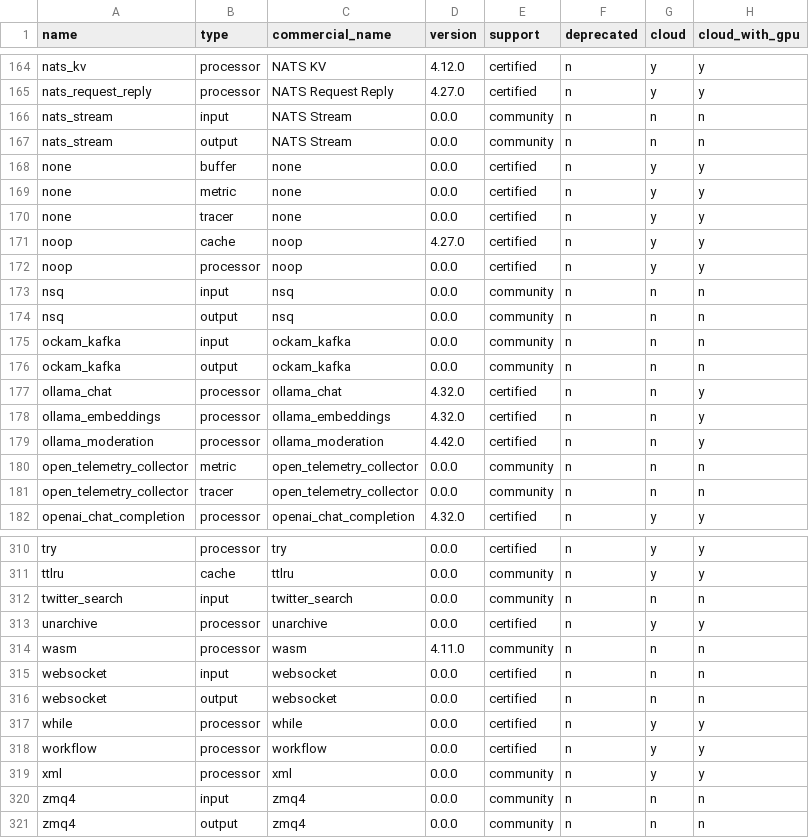
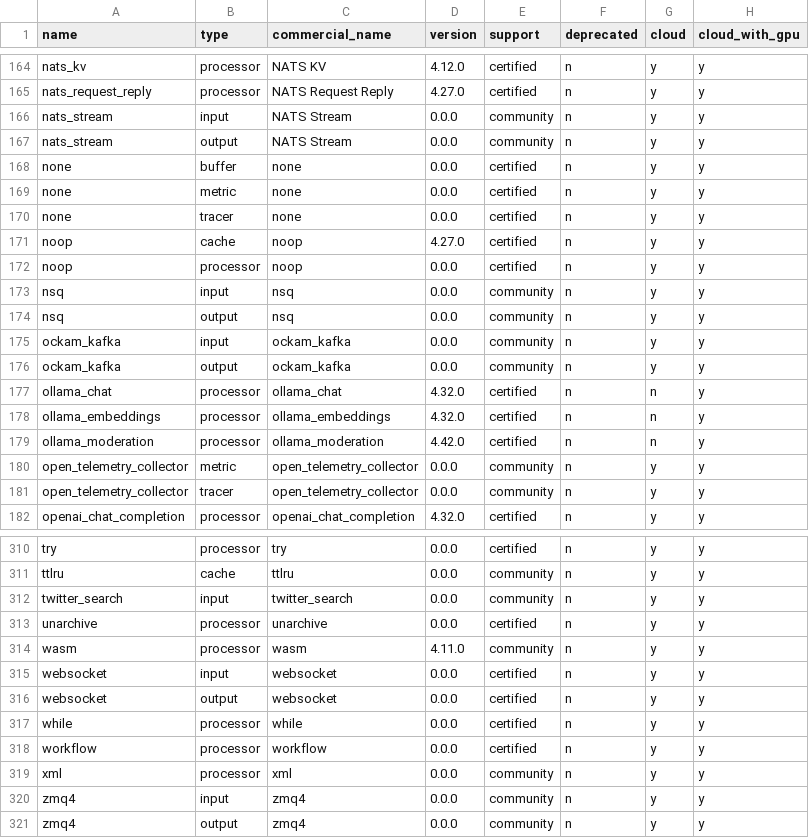
Before and after one commit to redpanda-data/connect, a CSV file: internal/plugins/info.csv, drawn as a sheet; only a part is shown, gaps mark what is left out; the diff covers the shown part only.

```diff
--- a/internal/plugins/info.csv
+++ b/internal/plugins/info.csv
@@ -165,4 +165,4 @@ nats_kv                   ,processor ,NATS KV                   ,4.12.0  ,certif
 nats_request_reply        ,processor ,NATS Request Reply        ,4.27.0  ,certified  ,n          ,y     ,y
-nats_stream               ,input     ,NATS Stream               ,0.0.0   ,community  ,n          ,n     ,n
-nats_stream               ,output    ,NATS Stream               ,0.0.0   ,community  ,n          ,n     ,n
+nats_stream               ,input     ,NATS Stream               ,0.0.0   ,community  ,n          ,y     ,y
+nats_stream               ,output    ,NATS Stream               ,0.0.0   ,community  ,n          ,y     ,y
 none                      ,buffer    ,none                      ,0.0.0   ,certified  ,n          ,y     ,y
@@ -172,6 +172,6 @@ noop                      ,cache     ,noop                      ,4.27.0  ,certif
 noop                      ,processor ,noop                      ,0.0.0   ,certified  ,n          ,y     ,y
-nsq                       ,input     ,nsq                       ,0.0.0   ,community  ,n          ,n     ,n
-nsq                       ,output    ,nsq                       ,0.0.0   ,community  ,n          ,n     ,n
-ockam_kafka               ,input     ,ockam_kafka               ,0.0.0   ,community  ,n          ,n     ,n
-ockam_kafka               ,output    ,ockam_kafka               ,0.0.0   ,community  ,n          ,n     ,n
+nsq                       ,input     ,nsq                       ,0.0.0   ,community  ,n          ,y     ,y
+nsq                       ,output    ,nsq                       ,0.0.0   ,community  ,n          ,y     ,y
+ockam_kafka               ,input     ,ockam_kafka               ,0.0.0   ,community  ,n          ,y     ,y
+ockam_kafka               ,output    ,ockam_kafka               ,0.0.0   ,community  ,n          ,y     ,y
 ollama_chat               ,processor ,ollama_chat               ,4.32.0  ,certified  ,n          ,n     ,y
@@ -179,4 +179,4 @@ ollama_embeddings         ,processor ,ollama_embeddings         ,4.32.0  ,certif
 ollama_moderation         ,processor ,ollama_moderation         ,4.42.0  ,certified  ,n          ,n     ,y
-open_telemetry_collector  ,metric    ,open_telemetry_collector  ,0.0.0   ,community  ,n          ,n     ,n
-open_telemetry_collector  ,tracer    ,open_telemetry_collector  ,0.0.0   ,community  ,n          ,n     ,n
+open_telemetry_collector  ,metric    ,open_telemetry_collector  ,0.0.0   ,community  ,n          ,y     ,y
+open_telemetry_collector  ,tracer    ,open_telemetry_collector  ,0.0.0   ,community  ,n          ,y     ,y
 openai_chat_completion    ,processor ,openai_chat_completion    ,4.32.0  ,certified  ,n          ,y     ,y
@@ -311,7 +311,7 @@ try                       ,processor ,try                       ,0.0.0   ,certif
 ttlru                     ,cache     ,ttlru                     ,0.0.0   ,community  ,n          ,y     ,y
-twitter_search            ,input     ,twitter_search            ,0.0.0   ,community  ,n          ,n     ,n
+twitter_search            ,input     ,twitter_search            ,0.0.0   ,community  ,n          ,y     ,y
 unarchive                 ,processor ,unarchive                 ,0.0.0   ,certified  ,n          ,y     ,y
-wasm                      ,processor ,wasm                      ,4.11.0  ,community  ,n          ,n     ,n
-websocket                 ,input     ,websocket                 ,0.0.0   ,certified  ,n          ,n     ,n
-websocket                 ,output    ,websocket                 ,0.0.0   ,certified  ,n          ,n     ,n
+wasm                      ,processor ,wasm                      ,4.11.0  ,community  ,n          ,y     ,y
+websocket                 ,input     ,websocket                 ,0.0.0   ,certified  ,n          ,y     ,y
+websocket                 ,output    ,websocket                 ,0.0.0   ,certified  ,n          ,y     ,y
 while                     ,processor ,while                     ,0.0.0   ,certified  ,n          ,y     ,y
@@ -319,3 +319,3 @@ workflow                  ,processor ,workflow                  ,0.0.0   ,certif
 xml                       ,processor ,xml                       ,0.0.0   ,community  ,n          ,y     ,y
-zmq4                      ,input     ,zmq4                      ,0.0.0   ,community  ,n          ,n     ,n
-zmq4                      ,output    ,zmq4                      ,0.0.0   ,community  ,n          ,n     ,n
+zmq4                      ,input     ,zmq4                      ,0.0.0   ,community  ,n          ,y     ,y
+zmq4                      ,output    ,zmq4                      ,0.0.0   ,community  ,n          ,y     ,y
```
Also changed, not shown: 89 edited cells elsewhere in this file.
